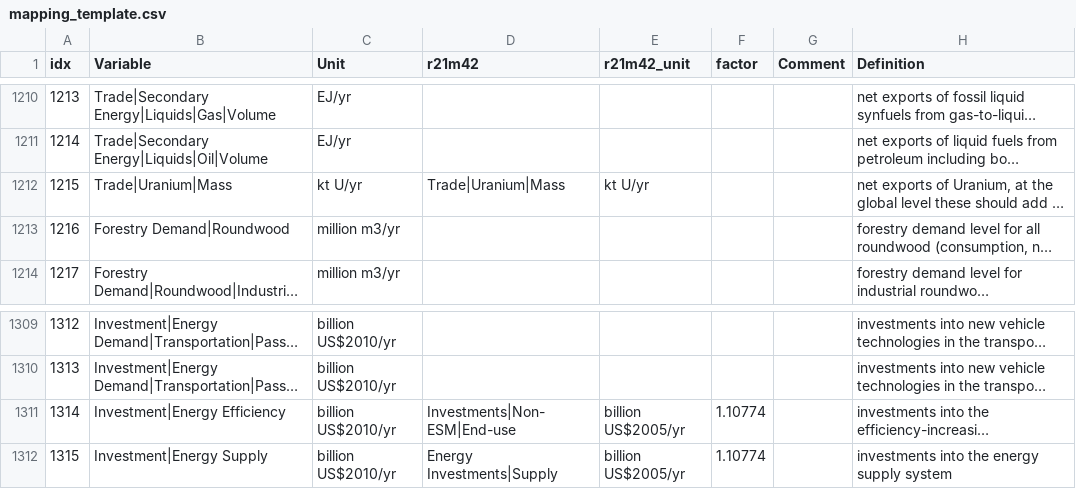
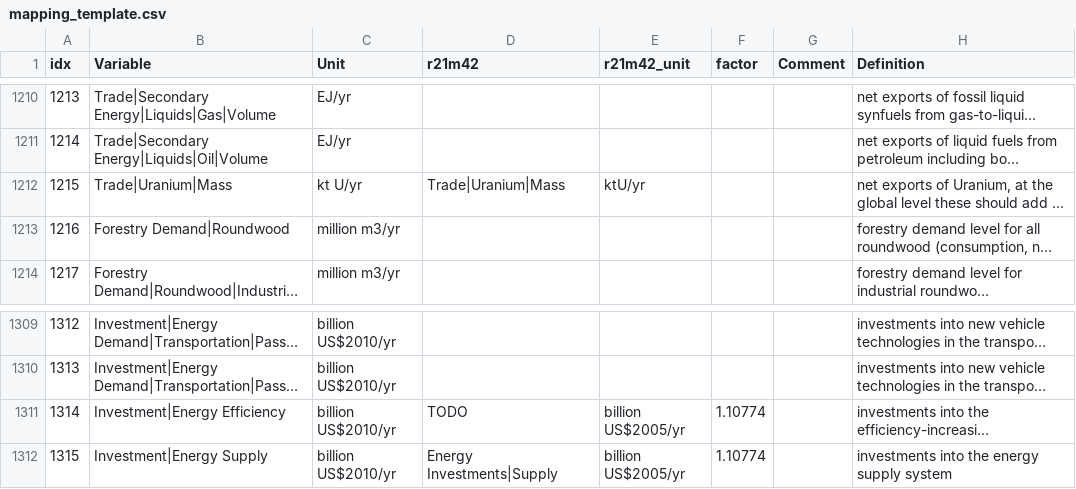
Before and after one commit to strefler/project_interfaces, a CSV file: ar6/mapping_template.csv, drawn as a sheet; only a part is shown, gaps mark what is left out; long unchanged cells end in …; the diff names each change by its address in the sheet, - before the commit and + after, or states it on an @@ line.

Commit message:
Fix typo with unit for uran trade, remove nonexistent variable for efficiency investments (do we have something there?)

```diff
--- a/ar6/mapping_template.csv
+++ b/ar6/mapping_template.csv
-E1212 (r21m42_unit): kt U/yr
+E1212 (r21m42_unit): ktU/yr
-D1311 (r21m42): Investments|Non-ESM|End-use
+D1311 (r21m42): TODO
```
